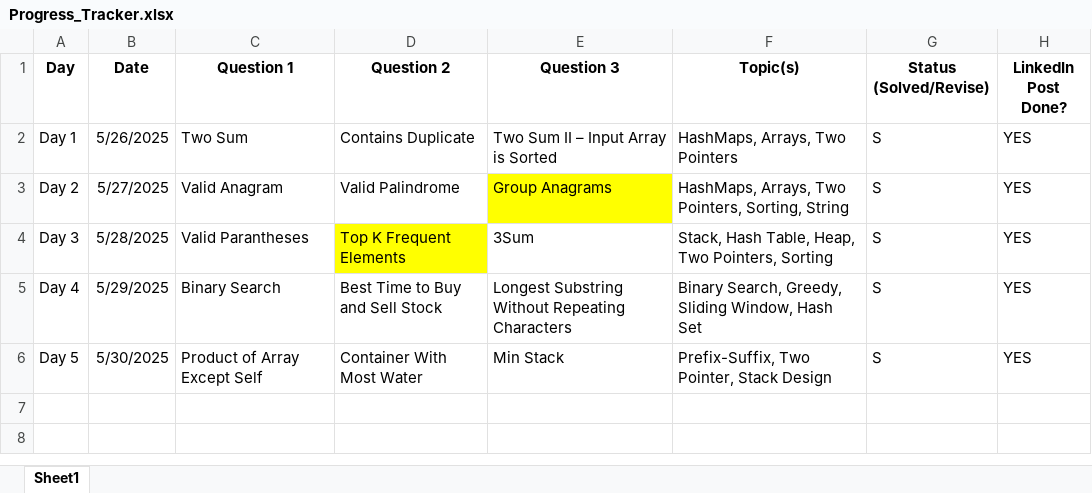
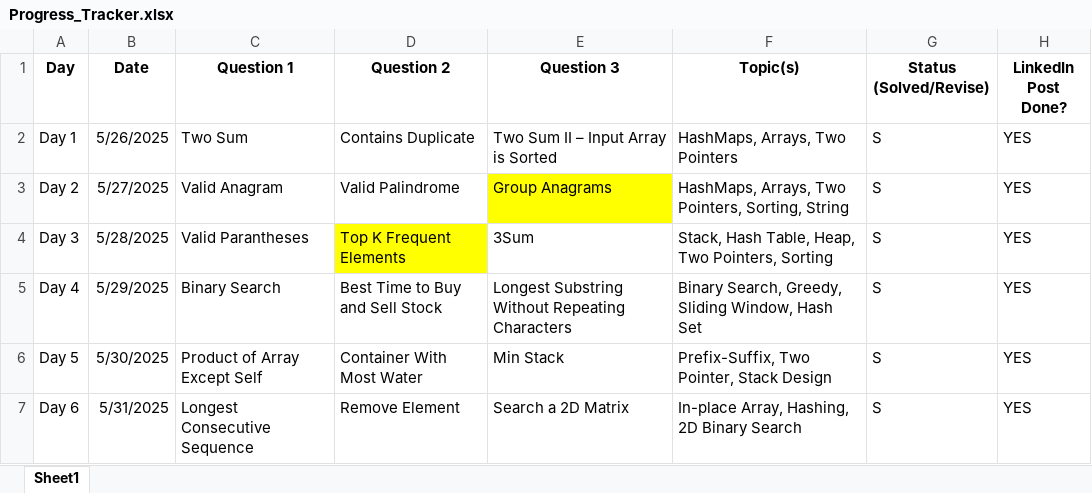
Before and after one commit to rhythmtaneja/90Day-LeetCode-Challenge, an Excel workbook: Progress_Tracker.xlsx, sheet Sheet1, drawn as a sheet; values as stored, in another font and other column widths than the file's, no borders; the diff names each change by its address in the sheet, - before the commit and + after, or states it on an @@ line.

Commit message:
Add files via upload

```diff
--- a/Progress_Tracker.xlsx (sheet Sheet1)
+++ b/Progress_Tracker.xlsx (sheet Sheet1)
+row 7: Day 6 | 5/31/2025 | Longest Consecutive Sequence | Remove Element | Search a 2D Matrix | In-place Array, Hashing, 2D Binary Search | S | YES
```
